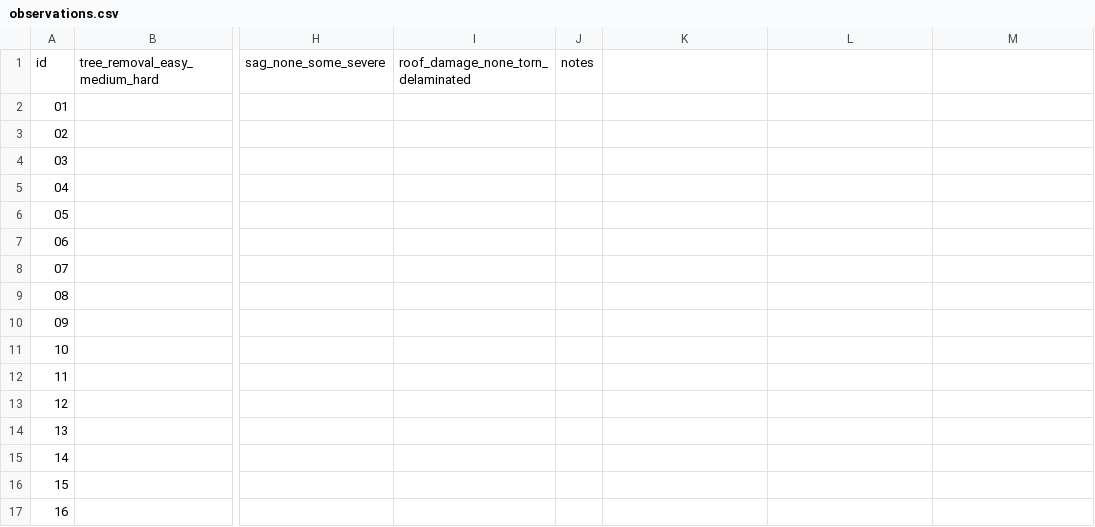
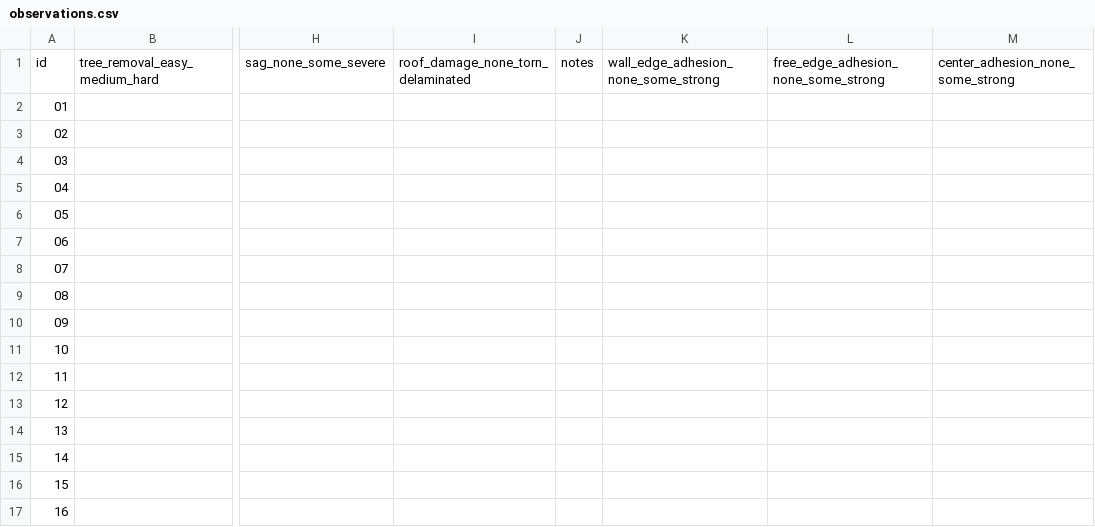
Before and after one commit to derekbreden/homesodamachine, a CSV file: hardware/print-tests/petgf-support-interface/observations.csv, drawn as a sheet; only a part is shown, gaps mark what is left out; the diff names each change by its address in the sheet, - before the commit and + after, or states it on an @@ line.

Commit message:
Separate interface edge adhesion from center release in test observations

```diff
--- a/hardware/print-tests/petgf-support-interface/observations.csv
+++ b/hardware/print-tests/petgf-support-interface/observations.csv
-K1: (empty)
+K1: wall_edge_adhesion_none_some_strong
-L1: (empty)
+L1: free_edge_adhesion_none_some_strong
-M1: (empty)
+M1: center_adhesion_none_some_strong
```
Also changed, not shown: 1 other file.
